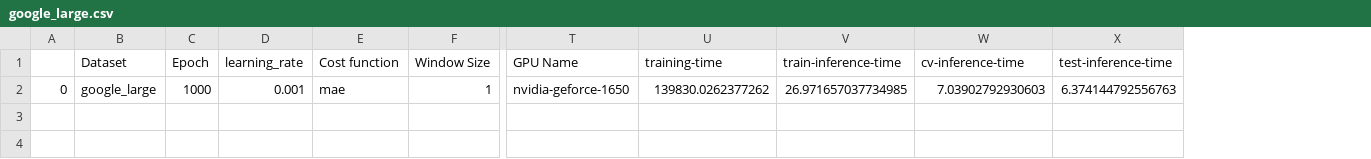
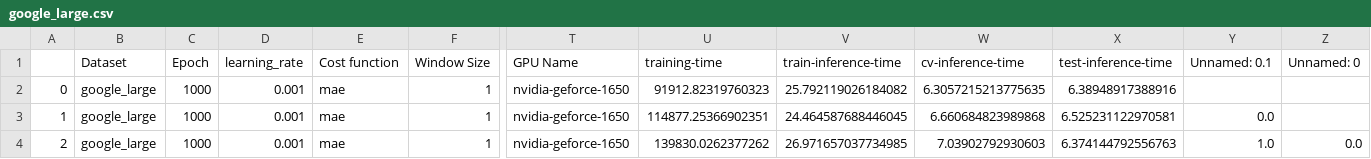
Before and after one commit to shubhamojha1/research_work, a CSV file: performance-reports/google_large.csv, drawn as a sheet; only a part is shown, gaps mark what is left out; addresses are those after the commit; rows hold the shown columns only; the diff names each change by its address in the sheet, - before the commit and + after, or states it on an @@ line.

Commit message:
added google_large, model performance on entire dataset

```diff
--- a/performance-reports/google_large.csv
+++ b/performance-reports/google_large.csv
+column Y (Unnamed: 0.1), row 4: 1.0
+column Z (Unnamed: 0), row 4: 0.0
+row 2: 0 | google_large | 1000 | 0.001 | mae | 1 | nvidia-geforce-1650 | 91912.82319760323 | 25.792119026184082 | 6.3057215213775635 | 6.38948917388916
+row 3: 1 | google_large | 1000 | 0.001 | mae | 1 | nvidia-geforce-1650 | 114877.25366902351 | 24.464587688446045 | 6.660684823989868 | 6.525231122970581 | 0.0
-A4: 0
+A4: 2
```
